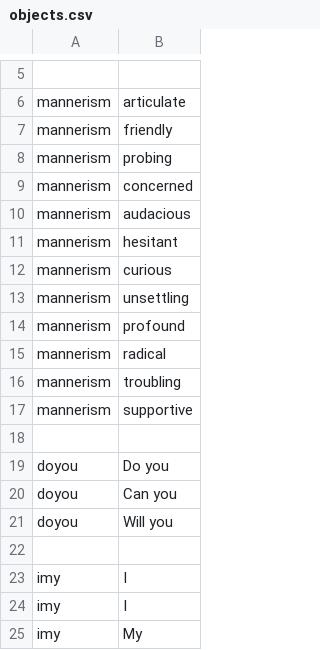
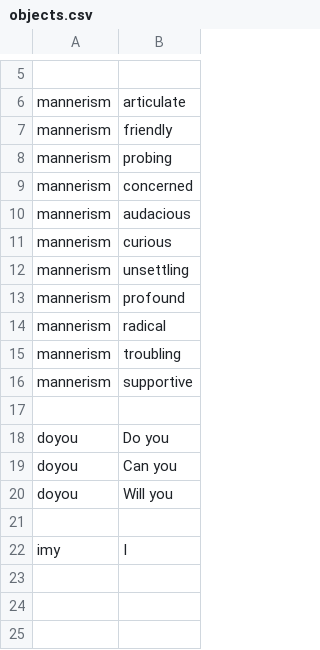
Before and after one commit to notshi/seance, a CSV file: csv/input/objects.csv, drawn as a sheet; only a part is shown, gaps mark what is left out.

```diff
--- a/csv/input/objects.csv
+++ b/csv/input/objects.csv
@@ -10,3 +10,2 @@ mannerism,concerned
 mannerism,audacious
-mannerism,hesitant
 mannerism,curious
@@ -23,3 +22 @@ doyou,Will you
 imy,I
-imy,I
-imy,My
```
Also changed, not shown: 2 other files.
